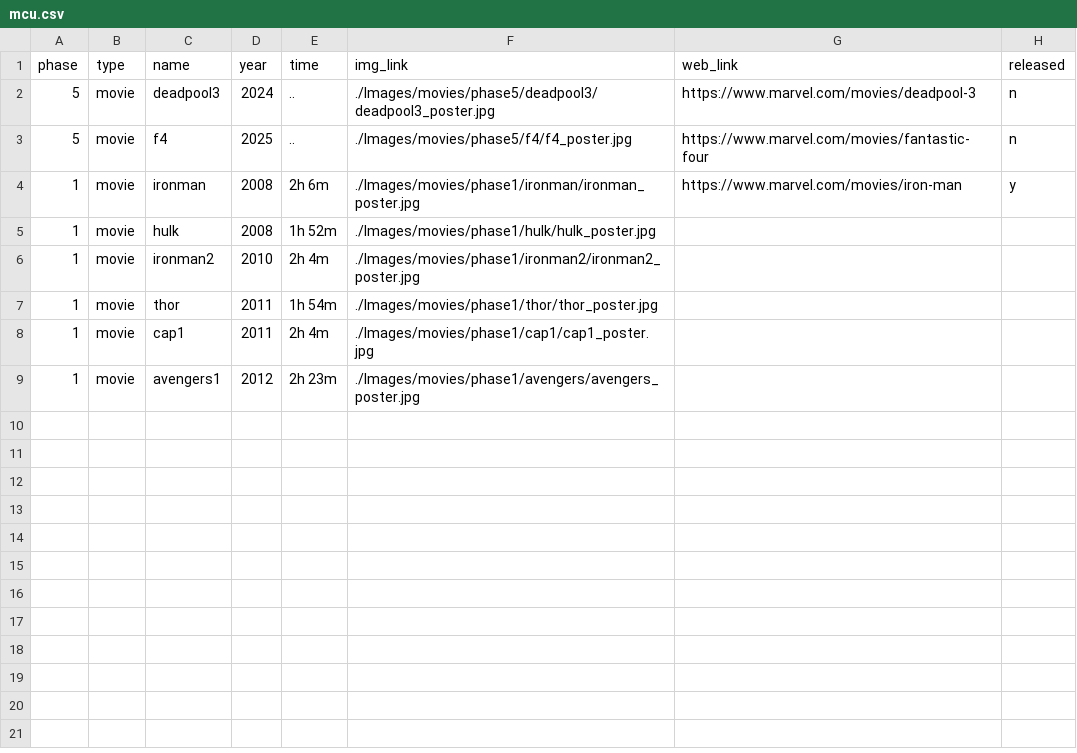
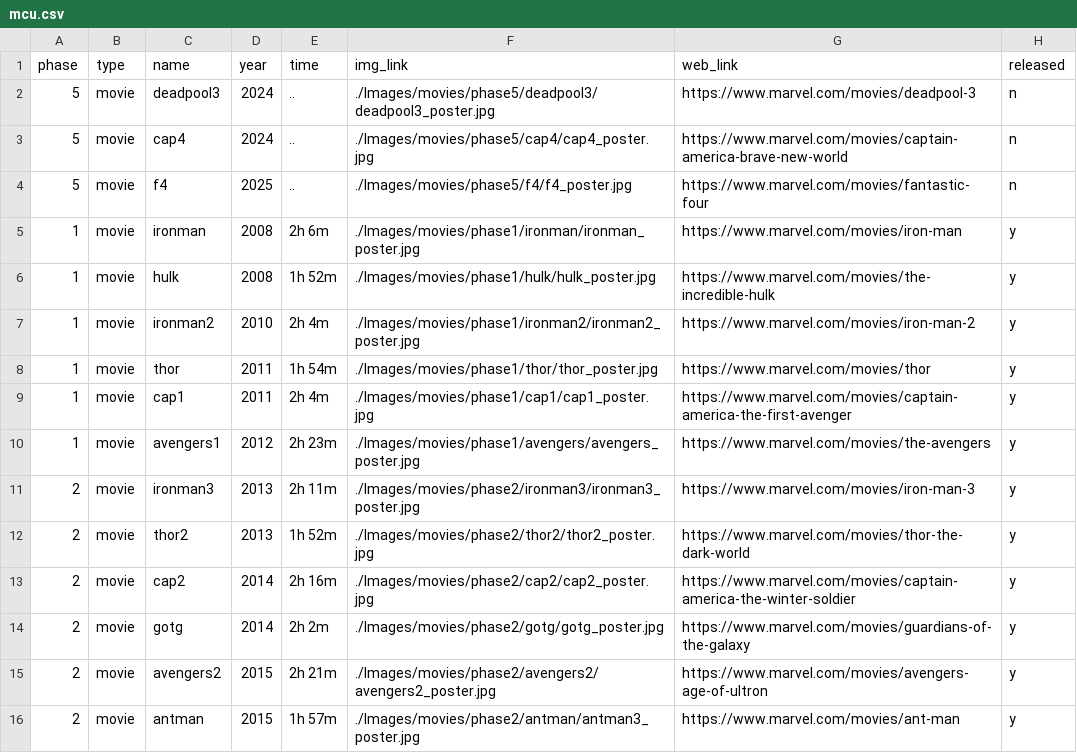
Before and after one commit to sambhandavale/databases, a CSV file: mcu.csv, drawn as a sheet.

Commit message:
Add files via upload

```diff
--- a/mcu.csv
+++ b/mcu.csv
@@ -2,8 +2,15 @@
 5,movie,deadpool3,2024,..,./Images/movies/phase5/deadpool3/deadpool3_poster.jpg,https://www.marvel.com/movies/deadpool-3,n
+5,movie,cap4,2024,..,./Images/movies/phase5/cap4/cap4_poster.jpg,https://www.marvel.com/movies/captain-america-brave-new-world,n
 5,movie,f4,2025,..,./Images/movies/phase5/f4/f4_poster.jpg,https://www.marvel.com/movies/fantastic-four,n
 1,movie,ironman,2008,2h 6m,./Images/movies/phase1/ironman/ironman_poster.jpg,https://www.marvel.com/movies/iron-man,y
-1,movie,hulk,2008,1h 52m,./Images/movies/phase1/hulk/hulk_poster.jpg,,
-1,movie,ironman2,2010,2h 4m,./Images/movies/phase1/ironman2/ironman2_poster.jpg,,
-1,movie,thor,2011,1h 54m,./Images/movies/phase1/thor/thor_poster.jpg,,
-1,movie,cap1,2011,2h 4m,./Images/movies/phase1/cap1/cap1_poster.jpg,,
-1,movie,avengers1,2012,2h 23m,./Images/movies/phase1/avengers/avengers_poster.jpg,,
+1,movie,hulk,2008,1h 52m,./Images/movies/phase1/hulk/hulk_poster.jpg,https://www.marvel.com/movies/the-incredible-hulk,y
+1,movie,ironman2,2010,2h 4m,./Images/movies/phase1/ironman2/ironman2_poster.jpg,https://www.marvel.com/movies/iron-man-2,y
+1,movie,thor,2011,1h 54m,./Images/movies/phase1/thor/thor_poster.jpg,https://www.marvel.com/movies/thor,y
+1,movie,cap1,2011,2h 4m,./Images/movies/phase1/cap1/cap1_poster.jpg,https://www.marvel.com/movies/captain-america-the-first-avenger,y
+1,movie,avengers1,2012,2h 23m,./Images/movies/phase1/avengers/avengers_poster.jpg,https://www.marvel.com/movies/the-avengers,y
+2,movie,ironman3,2013,2h 11m,./Images/movies/phase2/ironman3/ironman3_poster.jpg,https://www.marvel.com/movies/iron-man-3,y
+2,movie,thor2,2013,1h 52m,./Images/movies/phase2/thor2/thor2_poster.jpg,https://www.marvel.com/movies/thor-the-dark-world,y
+2,movie,cap2,2014,2h 16m,./Images/movies/phase2/cap2/cap2_poster.jpg,https://www.marvel.com/movies/captain-america-the-winter-soldier,y
+2,movie,gotg,2014,2h 2m,./Images/movies/phase2/gotg/gotg_poster.jpg,https://www.marvel.com/movies/guardians-of-the-galaxy,y
+2,movie,avengers2,2015,2h 21m,./Images/movies/phase2/avengers2/avengers2_poster.jpg,https://www.marvel.com/movies/avengers-age-of-ultron,y
+2,movie,antman,2015,1h 57m,./Images/movies/phase2/antman/antman3_poster.jpg,https://www.marvel.com/movies/ant-man,y
```
